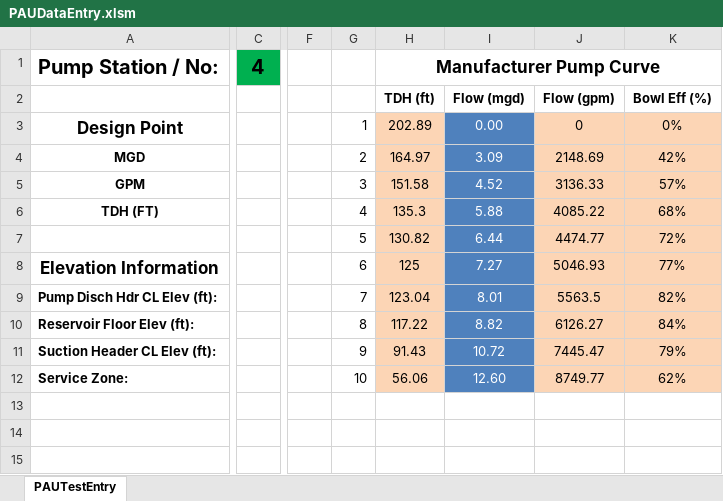
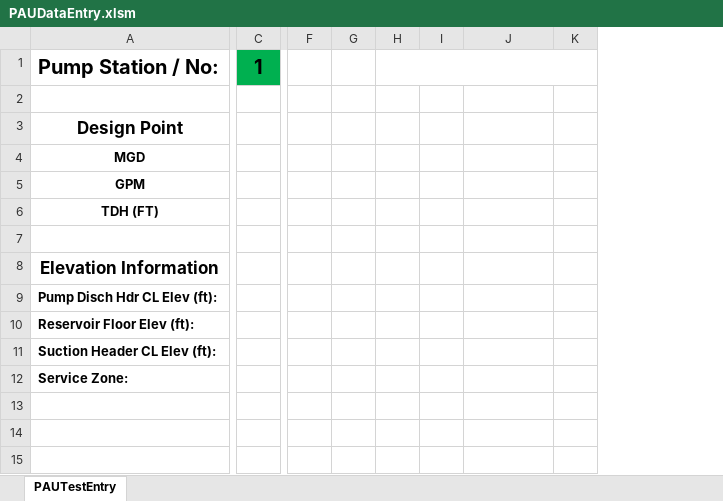
Before and after one commit to prestaylor51/waterUtility, an Excel workbook: Workbooks/PAUDataEntry.xlsm, sheet PAUTestEntry, drawn as a sheet; only a part is shown, gaps mark what is left out; values as stored, in another font and other column widths than the file's, no borders; charts and pictures not drawn; removed rows and columns are numbered as before the commit, all else as after; the diff covers the shown part only; the diff names each change by its address in the sheet, - before the commit and + after, or states it on an @@ line.

```diff
--- a/Workbooks/PAUDataEntry.xlsm (sheet PAUTestEntry)
+++ b/Workbooks/PAUDataEntry.xlsm (sheet PAUTestEntry)
-column C, row 1: 4
+column C, row 1: 1
-column F, empty
-column G, rows 3-12: 1 | 2 | 3 | 4 | 5 | 6 | 7 | 8 | 9 | 10
-column H, rows 1-12: Manufacturer Pump Curve | TDH (ft) | 202.89 | 164.97 | 151.58 | 135.3 | 130.82 | 125 | 123.04 | 117.22 | 91.43 | 56.06
-column I, rows 2-12: Flow (mgd) | 0.00 | 3.09 | 4.52 | 5.88 | 6.44 | 7.27 | 8.01 | 8.82 | 10.72 | 12.60
+column F, empty
+column G, empty
+column H, empty
+column I, empty
-column K, rows 2-12: Bowl Eff (%) | 0% | 42% | 57% | 68% | 72% | 77% | 82% | 84% | 79% | 62%
+column K, empty
-J2: Flow (gpm)
+J2: (empty)
-J3: 0
+J3: (empty)
-J3:J12 fill: #FCD5B5
+J3:J12 fill: none
-J4: 2148.69
+J4: (empty)
-J5: 3136.33
+J5: (empty)
-J6: 4085.22
+J6: (empty)
-J7: 4474.77
+J7: (empty)
-J8: 5046.93
+J8: (empty)
-J9: 5563.5
+J9: (empty)
-J10: 6126.27
+J10: (empty)
-J11: 7445.47
+J11: (empty)
-J12: 8749.77
+J12: (empty)
```
Also changed, not shown: 3 added rows, 3 removed rows, 1 added column, 4 removed columns and 52 edited cells elsewhere in this sheet, charts or pictures, Workbooks/PAUEngineeringTemplate.xlsm, 7 other files.
